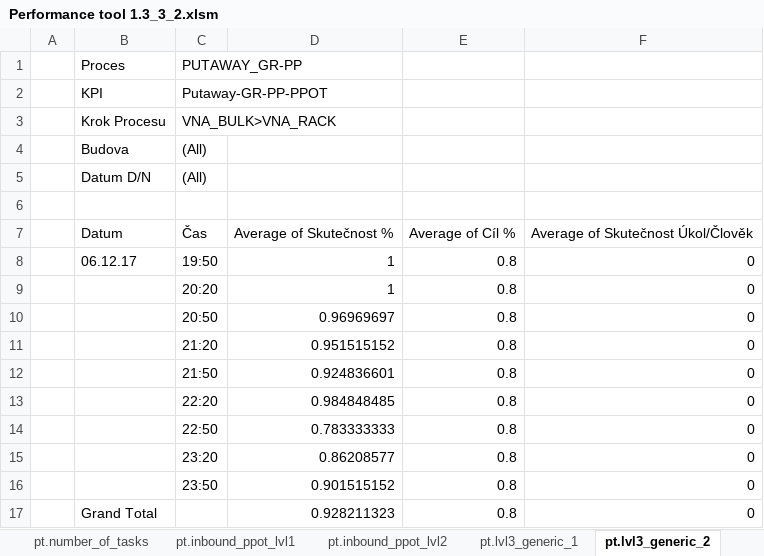
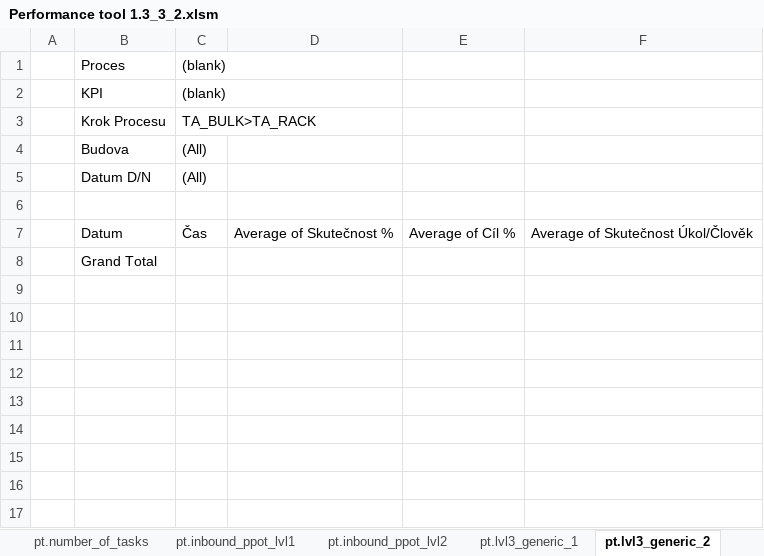
Before and after one commit to logistic-support/PerformanceManagementClient, an Excel workbook: Performance tool 1.3_3_2.xlsm, sheet pt.lvl3_generic_2, drawn as a sheet; values as stored, in another font and other column widths than the file's, no borders; removed rows and columns are numbered as before the commit, all else as after; the diff names each change by its address in the sheet, - before the commit and + after, or states it on an @@ line.

Commit message:
Setting of master data -PP_Inbound_Extra -EXT_Putaway -EXT_Putaway_Extra
Fixes #14
Fixes #15

```diff
--- a/Performance tool 1.3_3_2.xlsm (sheet pt.lvl3_generic_2)
+++ b/Performance tool 1.3_3_2.xlsm (sheet pt.lvl3_generic_2)
-C1: PUTAWAY_GR-PP
+C1: (blank)
-C2: Putaway-GR-PP-PPOT
+C2: (blank)
-C3: VNA_BULK>VNA_RACK
+C3: TA_BULK>TA_RACK
-row 8:  | 06.12.17 | 19:50 | 1 | 0.8 | 0
-row 9:  |  | 20:20 | 1 | 0.8 | 0
-row 10:  |  | 20:50 | 0.96969697 | 0.8 | 0
-row 11:  |  | 21:20 | 0.951515152 | 0.8 | 0
-row 12:  |  | 21:50 | 0.924836601 | 0.8 | 0
-row 13:  |  | 22:20 | 0.984848485 | 0.8 | 0
-row 14:  |  | 22:50 | 0.783333333 | 0.8 | 0
-row 15:  |  | 23:20 | 0.86208577 | 0.8 | 0
-row 16:  |  | 23:50 | 0.901515152 | 0.8 | 0
-row 17:  | Grand Total |  | 0.928211323 | 0.8 | 0
+row 8:  | Grand Total
```
Also changed, not shown: sheet pt.lvl3_generic_1, sheet pt.inbound_ppot_lvl2, sheet data.chart, sheet pt.number_of_tasks, charts or pictures.
